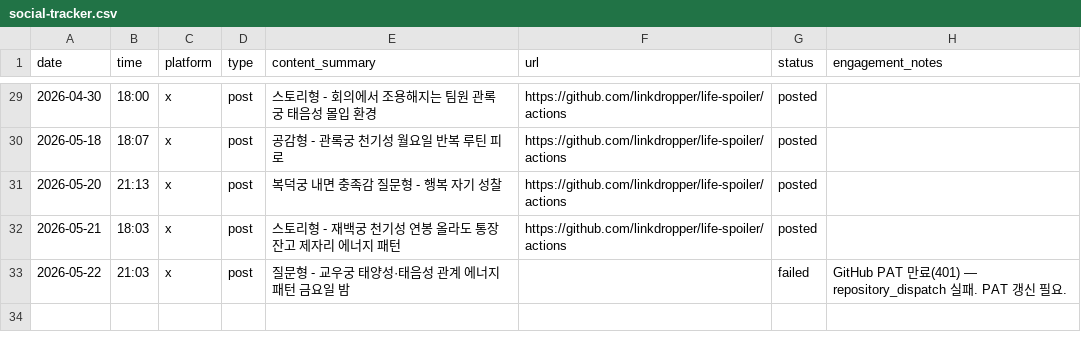
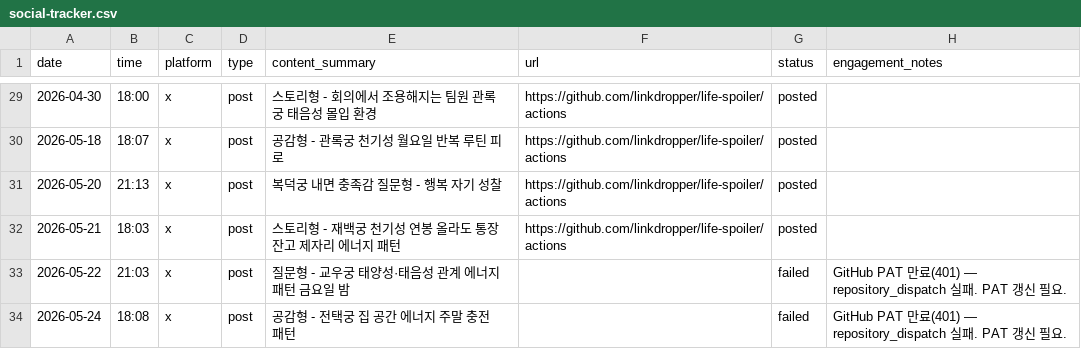
Before and after one commit to LinkDropper/life-spoiler, a CSV file: docs/social-tracker.csv, drawn as a sheet; only a part is shown, gaps mark what is left out.

```diff
--- a/docs/social-tracker.csv
+++ b/docs/social-tracker.csv
@@ -33 +33,2 @@ date,time,platform,type,content_summary,url,status,engagement_notes
 2026-05-22,21:03,x,post,질문형 - 교우궁 태양성·태음성 관계 에너지 패턴 금요일 밤,,failed,GitHub PAT 만료(401) — repository_dispatch 실패. PAT 갱신 필요.
+2026-05-24,18:08,x,post,공감형 - 전택궁 집 공간 에너지 주말 충전 패턴,,failed,GitHub PAT 만료(401) — repository_dispatch 실패. PAT 갱신 필요.
```
Also changed, not shown: 1 other file.
